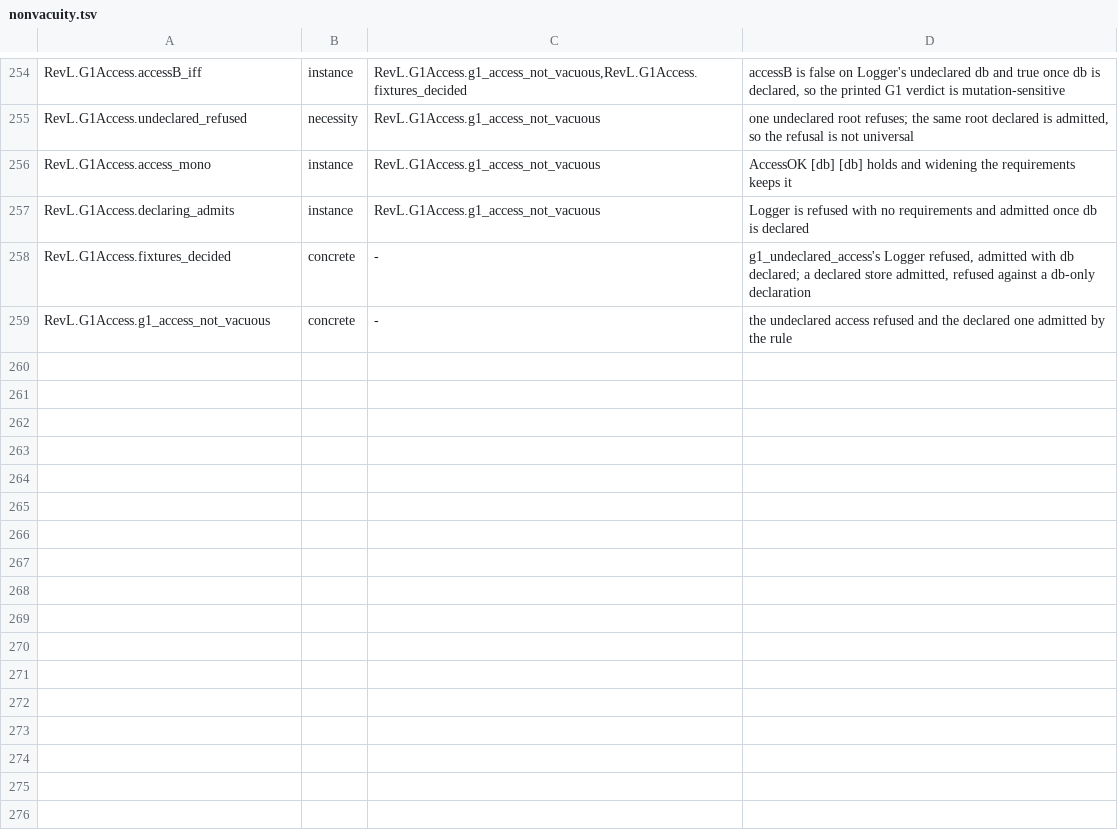
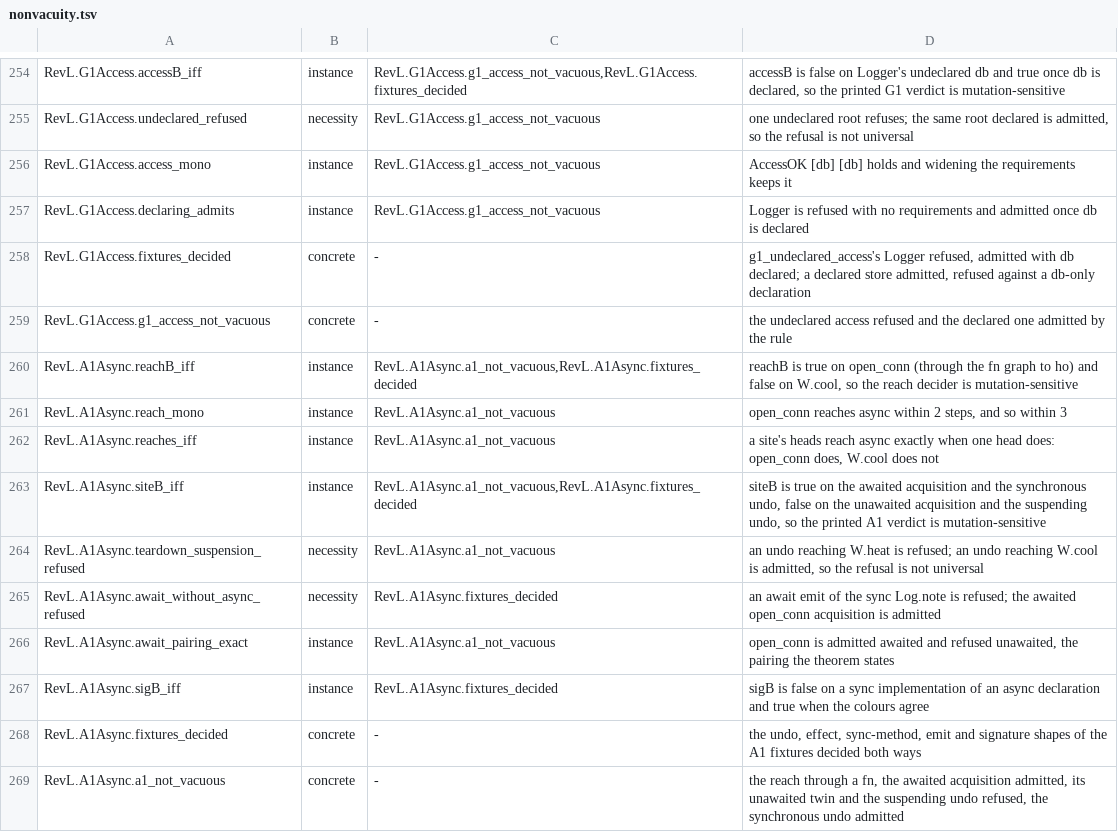
Before and after one commit to inso1337/revl, a TSV file: formal/scripts/nonvacuity.tsv, drawn as a sheet; only a part is shown, gaps mark what is left out.

Commit message:
formal: A1 async-colour rows over sites, async names and the fn graph
STATUS.md listed A1 with no theorem and no oracle row. The checker refuses,
with code A1, a sync provide method that reaches an async operation, an
unawaited effect or emit step that reaches one, an awaited step that reaches
none, and an undo or compensate slot that reaches one; and, uncoded, a
provide method whose colour differs from its service declaration's. The ten
documents sat in the generic out-of-fragment bucket.

RevL.A1Async states the rules. ReachesAsync is reach of an async name
through the fn call graph within a fuel bound, decided by reachB
(reachB_iff, reach_mono). SiteOK is the per-site rule, decided by siteB
(siteB_iff): an awaited step must reach async; a sync method, an unawaited
step and a teardown slot must not; an async method is free. SigOK is the
signature rule (sigB_iff). The exporter writes AN rows (async externs and
async service operations as <Service>.<op>), AS rows (one per site with the
heads it calls, a service op resolved through a requirement, a spawn handle
or an alias) and AG rows (each provide method's two colours). The oracle
prints A1 and A1S verdicts with a fuel of one step per fn plus one, the
reference recomputes the reach as a true fixed point, an A1 refusal files
under agree-A1 or the new FATAL missed-A1 (the uncoded signature refusal by
its message), and async_coverage requires every rule admitted and refused.

Buckets on a real lake build: agree-A1 0 -> 9, out-of-fragment 49 -> 40,
formal-strict 0, 1423 sites, 12121 verdicts, 0 mismatches. The arrow-type
refusal (a1_async_arrow_sync_type.rvl) is not this rule and stays out of
fragment. Blinding both verdicts gives 9 mismatches and missed-A1 9 FATAL;
cutting the reach's call step stops reachB_iff from elaborating.

tests/test_formal_a1_async_1808.py checks the model against the checker on
14 shapes.

Committed with --no-verify: the change touches the formal harness and adds
a test module, so the hook falls back to the full suite.

Closes #1808

```diff
--- a/formal/scripts/nonvacuity.tsv
+++ b/formal/scripts/nonvacuity.tsv
@@ -259 +259,11 @@ RevL.G1Access.fixtures_decided	concrete	-	g1_undeclared_access's Logger refused,
 RevL.G1Access.g1_access_not_vacuous	concrete	-	the undeclared access refused and the declared one admitted by the rule
+RevL.A1Async.reachB_iff	instance	RevL.A1Async.a1_not_vacuous,RevL.A1Async.fixtures_decided	reachB is true on open_conn (through the fn graph to ho) and false on W.cool, so the reach decider is mutation-sensitive
+RevL.A1Async.reach_mono	instance	RevL.A1Async.a1_not_vacuous	open_conn reaches async within 2 steps, and so within 3
+RevL.A1Async.reaches_iff	instance	RevL.A1Async.a1_not_vacuous	a site's heads reach async exactly when one head does: open_conn does, W.cool does not
+RevL.A1Async.siteB_iff	instance	RevL.A1Async.a1_not_vacuous,RevL.A1Async.fixtures_decided	siteB is true on the awaited acquisition and the synchronous undo, false on the unawaited acquisition and the suspending undo, so the printed A1 verdict is mutation-sensitive
+RevL.A1Async.teardown_suspension_refused	necessity	RevL.A1Async.a1_not_vacuous	an undo reaching W.heat is refused; an undo reaching W.cool is admitted, so the refusal is not universal
+RevL.A1Async.await_without_async_refused	necessity	RevL.A1Async.fixtures_decided	an await emit of the sync Log.note is refused; the awaited open_conn acquisition is admitted
+RevL.A1Async.await_pairing_exact	instance	RevL.A1Async.a1_not_vacuous	open_conn is admitted awaited and refused unawaited, the pairing the theorem states
+RevL.A1Async.sigB_iff	instance	RevL.A1Async.fixtures_decided	sigB is false on a sync implementation of an async declaration and true when the colours agree
+RevL.A1Async.fixtures_decided	concrete	-	the undo, effect, sync-method, emit and signature shapes of the A1 fixtures decided both ways
+RevL.A1Async.a1_not_vacuous	concrete	-	the reach through a fn, the awaited acquisition admitted, its unawaited twin and the suspending undo refused, the synchronous undo admitted
```
Also changed, not shown: 8 other files.
